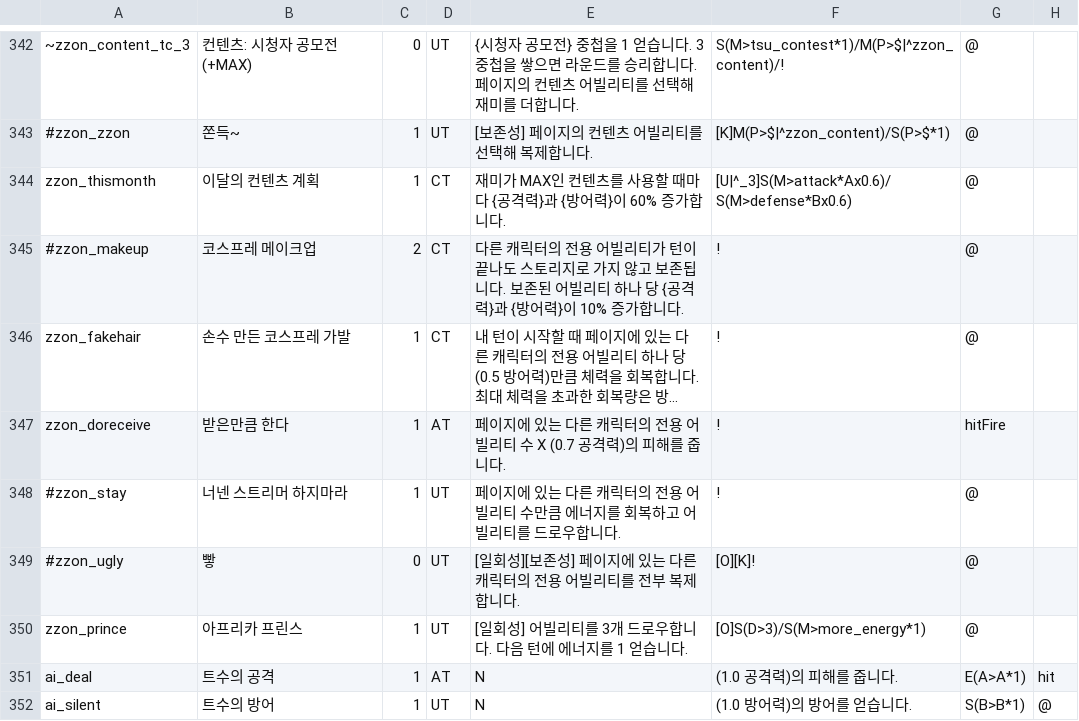
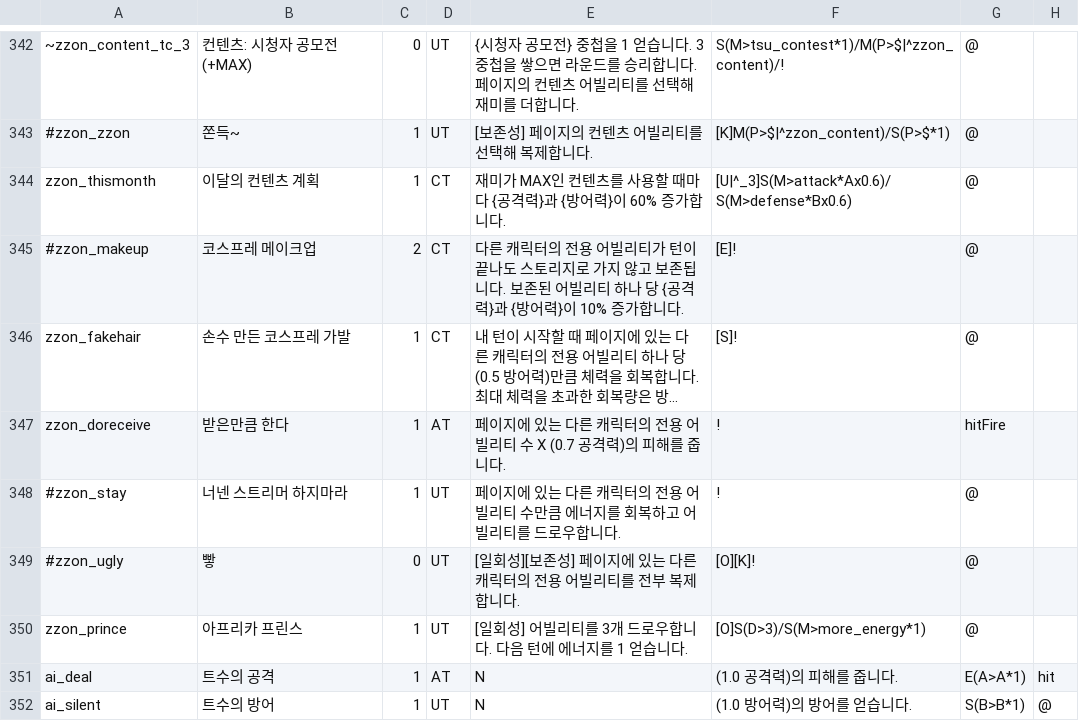
Before and after one commit to RMKroar/Streamers-Rise, a CSV file: character_ability(pre-apply).csv, drawn as a sheet; only a part is shown, gaps mark what is left out; long unchanged cells end in …; the diff names each change by its address in the sheet, - before the commit and + after, or states it on an @@ line.

Commit message:
Update character_ability(pre-apply).csv

```diff
--- a/character_ability(pre-apply).csv
+++ b/character_ability(pre-apply).csv
-F345: !
+F345: [E]!
-F346: !
+F346: [S]!
```
